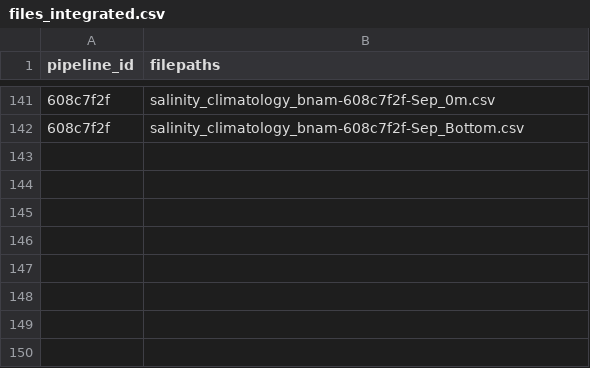
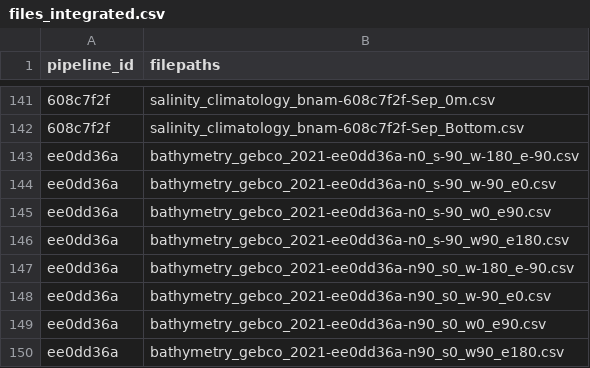
Before and after one commit to Ecosystem-Assessments/pipedat, a CSV file: inst/extdata/files_integrated.csv, drawn as a sheet; only a part is shown, gaps mark what is left out.

Commit message:
bathymetry integration

```diff
--- a/inst/extdata/files_integrated.csv
+++ b/inst/extdata/files_integrated.csv
@@ -142 +142,9 @@
 "608c7f2f","salinity_climatology_bnam-608c7f2f-Sep_Bottom.csv"
+"ee0dd36a","bathymetry_gebco_2021-ee0dd36a-n0_s-90_w-180_e-90.csv"
+"ee0dd36a","bathymetry_gebco_2021-ee0dd36a-n0_s-90_w-90_e0.csv"
+"ee0dd36a","bathymetry_gebco_2021-ee0dd36a-n0_s-90_w0_e90.csv"
+"ee0dd36a","bathymetry_gebco_2021-ee0dd36a-n0_s-90_w90_e180.csv"
+"ee0dd36a","bathymetry_gebco_2021-ee0dd36a-n90_s0_w-180_e-90.csv"
+"ee0dd36a","bathymetry_gebco_2021-ee0dd36a-n90_s0_w-90_e0.csv"
+"ee0dd36a","bathymetry_gebco_2021-ee0dd36a-n90_s0_w0_e90.csv"
+"ee0dd36a","bathymetry_gebco_2021-ee0dd36a-n90_s0_w90_e180.csv"
```
Also changed, not shown: inst/extdata/data_integration.csv, inst/extdata/pipeline.csv, 8 other files.
